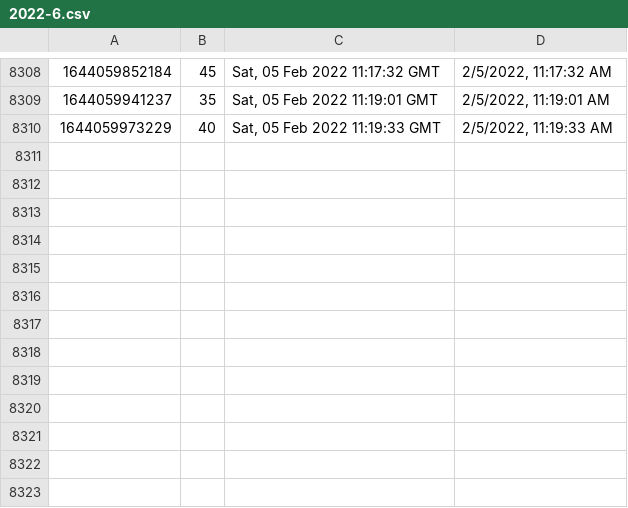
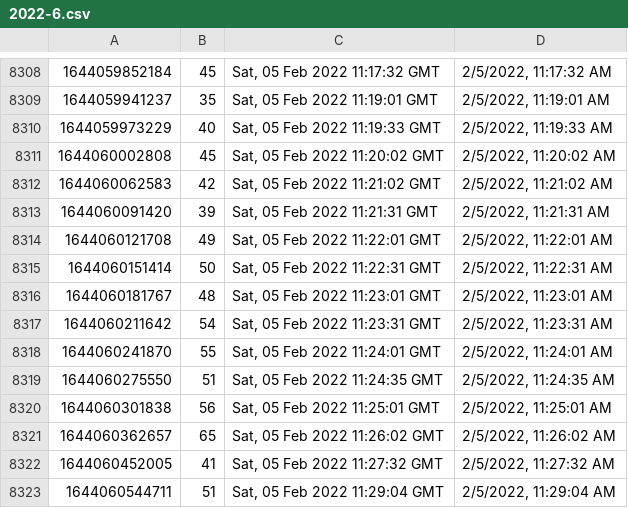
Before and after one commit to starwalker00/ethgasfee-data, a CSV file: data/2022-6.csv, drawn as a sheet; only a part is shown, gaps mark what is left out.

Commit message:
add data

```diff
--- a/data/2022-6.csv
+++ b/data/2022-6.csv
@@ -8310 +8310,14 @@
 1644059973229,40,"Sat, 05 Feb 2022 11:19:33 GMT","2/5/2022, 11:19:33 AM"
+1644060002808,45,"Sat, 05 Feb 2022 11:20:02 GMT","2/5/2022, 11:20:02 AM"
+1644060062583,42,"Sat, 05 Feb 2022 11:21:02 GMT","2/5/2022, 11:21:02 AM"
+1644060091420,39,"Sat, 05 Feb 2022 11:21:31 GMT","2/5/2022, 11:21:31 AM"
+1644060121708,49,"Sat, 05 Feb 2022 11:22:01 GMT","2/5/2022, 11:22:01 AM"
+1644060151414,50,"Sat, 05 Feb 2022 11:22:31 GMT","2/5/2022, 11:22:31 AM"
+1644060181767,48,"Sat, 05 Feb 2022 11:23:01 GMT","2/5/2022, 11:23:01 AM"
+1644060211642,54,"Sat, 05 Feb 2022 11:23:31 GMT","2/5/2022, 11:23:31 AM"
+1644060241870,55,"Sat, 05 Feb 2022 11:24:01 GMT","2/5/2022, 11:24:01 AM"
+1644060275550,51,"Sat, 05 Feb 2022 11:24:35 GMT","2/5/2022, 11:24:35 AM"
+1644060301838,56,"Sat, 05 Feb 2022 11:25:01 GMT","2/5/2022, 11:25:01 AM"
+1644060362657,65,"Sat, 05 Feb 2022 11:26:02 GMT","2/5/2022, 11:26:02 AM"
+1644060452005,41,"Sat, 05 Feb 2022 11:27:32 GMT","2/5/2022, 11:27:32 AM"
+1644060544711,51,"Sat, 05 Feb 2022 11:29:04 GMT","2/5/2022, 11:29:04 AM"
```
Also changed, not shown: 1 other file.
